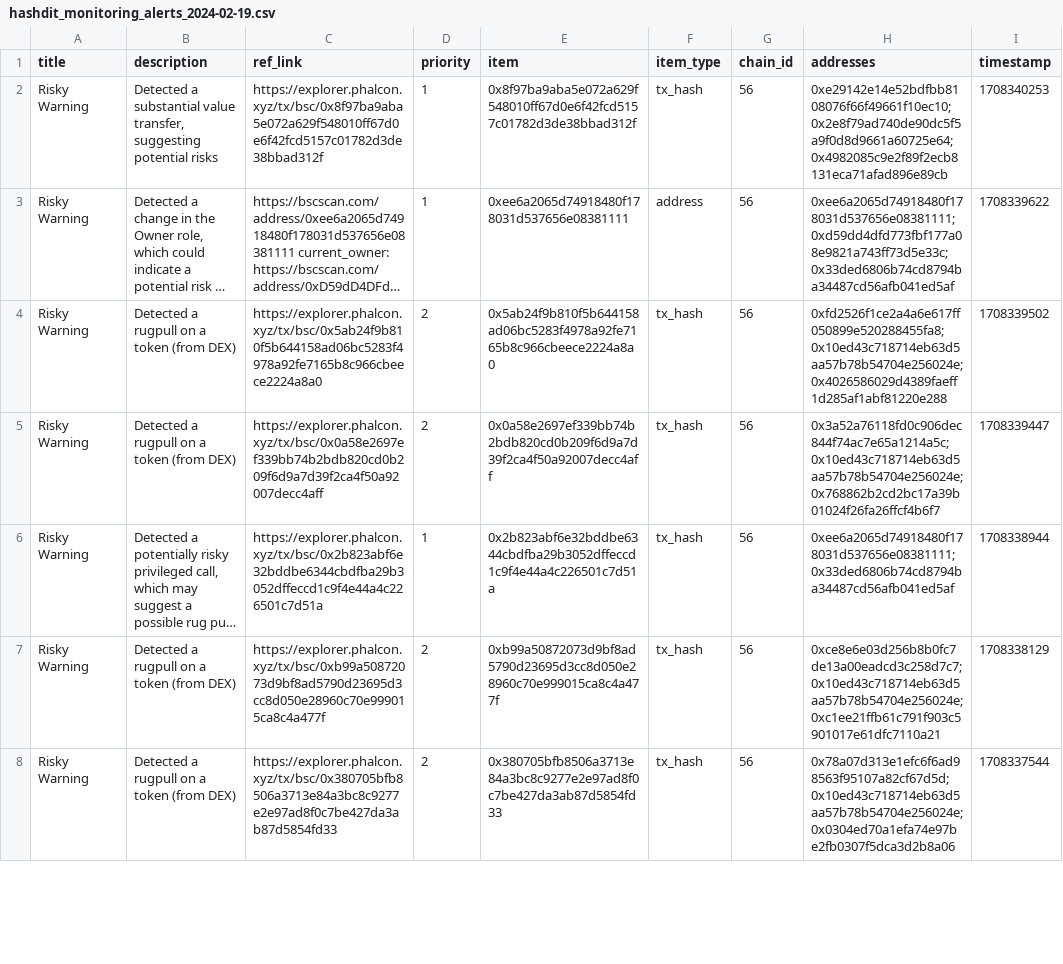
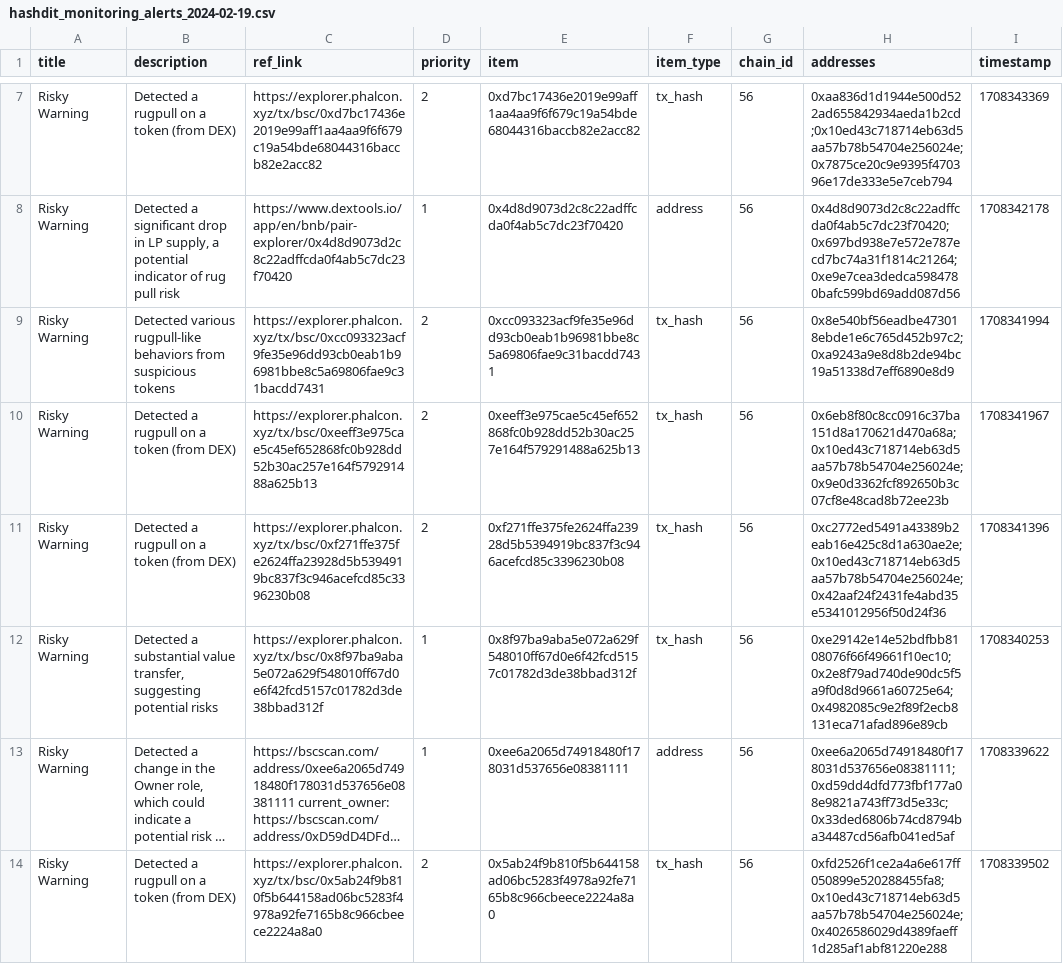
Before and after one commit to hashdit/hashdit, a CSV file: gitbook_source_code/data/hashdit_monitoring_alerts/hashdit_monitoring_alerts_2024-02-19.csv, drawn as a sheet; only a part is shown, gaps mark what is left out; the shorter side is filled out with more unchanged rows; long unchanged cells end in …; the diff covers the shown part only.

Commit message:
hashdit_monitoring_alerts_2024-02-19.csv update

```diff
--- a/gitbook_source_code/data/hashdit_monitoring_alerts/hashdit_monitoring_alerts_2024-02-19.csv
+++ b/gitbook_source_code/data/hashdit_monitoring_alerts/hashdit_monitoring_alerts_2024-02-19.csv
@@ -2 +7,6 @@ title,description,ref_link,priority,item,item_type,chain_id,addresses,timestamp
+Risky Warning,Detected a rugpull on a token (from DEX),https://explorer.phalcon.xyz/tx/bsc/0xd7bc17436e2019e99aff1aa4aa9f6f679c19a54bde68044316baccb82e2acc82 ,2,0xd7bc17436e2019e99aff1aa4aa9f6f679c19a54bde68044316baccb82e2acc82,tx_hash,56,0xaa836d1d1944e500d522ad655842934aeda1b2cd;0x10ed43c718714eb63d5aa57b78b54704e256024e;0x7875ce20c9e9395f470396e17de333e5e7ceb794,1708343369
+Risky Warning,"Detected a significant drop in LP supply, a potential indicator of rug pull risk",https://www.dextools.io/app/en/bnb/pair-explorer/0x4d8d9073d2c8c22adffcda0f4ab5c7dc23f70420,1,0x4d8d9073d2c8c22adffcda0f4ab5c7dc23f70420,address,56,0x4d8d9073d2c8c22adffcda0f4ab5c7dc23f70420;0x697bd938e7e572e787ecd7bc74a31f1814c21264;0xe9e7cea3dedca5984780bafc599bd69add087d56,1708342178
+Risky Warning,Detected various rugpull-like behaviors from suspicious tokens,https://explorer.phalcon.xyz/tx/bsc/0xcc093323acf9fe35e96dd93cb0eab1b96981bbe8c5a69806fae9c31bacdd7431 ,2,0xcc093323acf9fe35e96dd93cb0eab1b96981bbe8c5a69806fae9c31bacdd7431,tx_hash,56,0x8e540bf56eadbe473018ebde1e6c765d452b97c2;0xa9243a9e8d8b2de94bc19a51338d7eff6890e8d9,1708341994
+Risky Warning,Detected a rugpull on a token (from DEX),https://explorer.phalcon.xyz/tx/bsc/0xeeff3e975cae5c45ef652868fc0b928dd52b30ac257e164f579291488a625b13 ,2,0xeeff3e975cae5c45ef652868fc0b928dd52b30ac257e164f579291488a625b13,tx_hash,56,0x6eb8f80c8cc0916c37ba151d8a170621d470a68a;0x10ed43c718714eb63d5aa57b78b54704e256024e;0x9e0d3362fcf892650b3c07cf8e48cad8b72ee23b,1708341967
+Risky Warning,Detected a rugpull on a token (from DEX),https://explorer.phalcon.xyz/tx/bsc/0xf271ffe375fe2624ffa23928d5b5394919bc837f3c946acefcd85c3396230b08 ,2,0xf271ffe375fe2624ffa23928d5b5394919bc837f3c946acefcd85c3396230b08,tx_hash,56,0xc2772ed5491a43389b2eab16e425c8d1a630ae2e;0x10ed43c718714eb63d5aa57b78b54704e256024e;0x42aaf24f2431fe4abd35e5341012956f50d24f36,1708341396
 Risky Warning,"Detected a substantial value transfer, suggesting potential risks",https://explorer.phalcon.xyz/tx/bsc/0x8f97ba9aba5e072a629f548010ff67d0e6f42fcd5157c01782d3de38bbad312f,1,0x8f97ba9aba5e072a629f548010ff67d0e6f42fcd5157c01782d3de38bbad312f,tx_hash,56,0xe29142e14e52bdfbb8108076f66f49661f10ec10;0x2e8f79ad740de90dc5f5a9f0d8d9661a60725e64;0x4982085c9e2f89f2ecb8131eca71afad896e89cb,1708340253
```
Also changed, not shown: 5 added rows elsewhere in this file.
